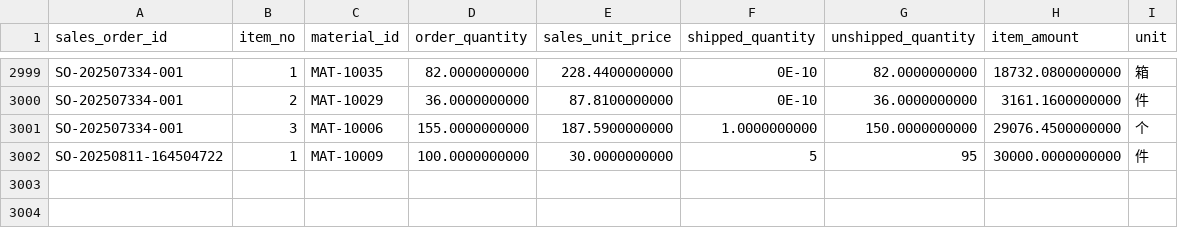
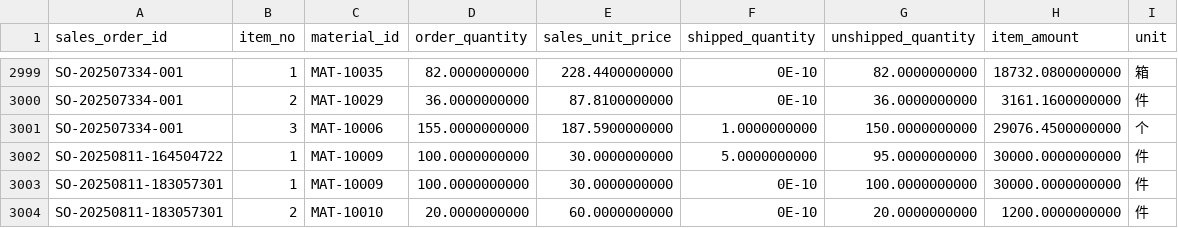
Before and after one commit to pp0424/SD_coding, a CSV file: instance/OrderItem.csv, drawn as a sheet; only a part is shown, gaps mark what is left out.

Commit message:
order

```diff
--- a/instance/OrderItem.csv
+++ b/instance/OrderItem.csv
@@ -3001,2 +3001,4 @@ SO-202507334-001,2,MAT-10029,36.0000000000,87.8100000000,0E-10,36.0000000000,316
 SO-202507334-001,3,MAT-10006,155.0000000000,187.5900000000,1.0000000000,150.0000000000,29076.4500000000,个
-SO-20250811-164504722,1,MAT-10009,100.0000000000,30.0000000000,5,95,30000.0000000000,件
+SO-20250811-164504722,1,MAT-10009,100.0000000000,30.0000000000,5.0000000000,95.0000000000,30000.0000000000,件
+SO-20250811-183057301,1,MAT-10009,100.0000000000,30.0000000000,0E-10,100.0000000000,30000.0000000000,件
+SO-20250811-183057301,2,MAT-10010,20.0000000000,60.0000000000,0E-10,20.0000000000,1200.0000000000,件
```
Also changed, not shown: instance/SalesOrder.csv, 2 other files.
